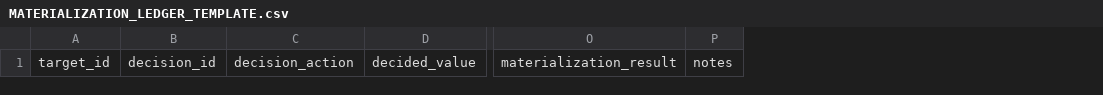
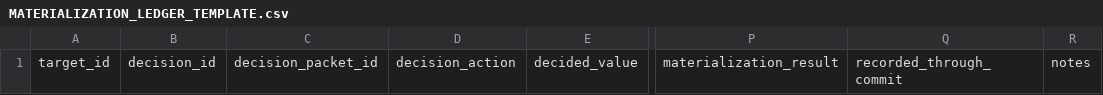
Before and after one commit to ramonmedina-net/ChatGPT-Skills, a CSV file: skills/phased_research_continuity_skill/templates/MATERIALIZATION_LEDGER_TEMPLATE.csv, drawn as a sheet; only a part is shown, gaps mark what is left out; the diff names each change by its address in the sheet, - before the commit and + after, or states it on an @@ line.

Commit message:
Add v1.5.0 provenance and Git validation templates

```diff
--- a/skills/phased_research_continuity_skill/templates/MATERIALIZATION_LEDGER_TEMPLATE.csv
+++ b/skills/phased_research_continuity_skill/templates/MATERIALIZATION_LEDGER_TEMPLATE.csv
+column C, row 1: decision_packet_id
+column Q, row 1: recorded_through_commit
```
Also changed, not shown: 20 other files.
